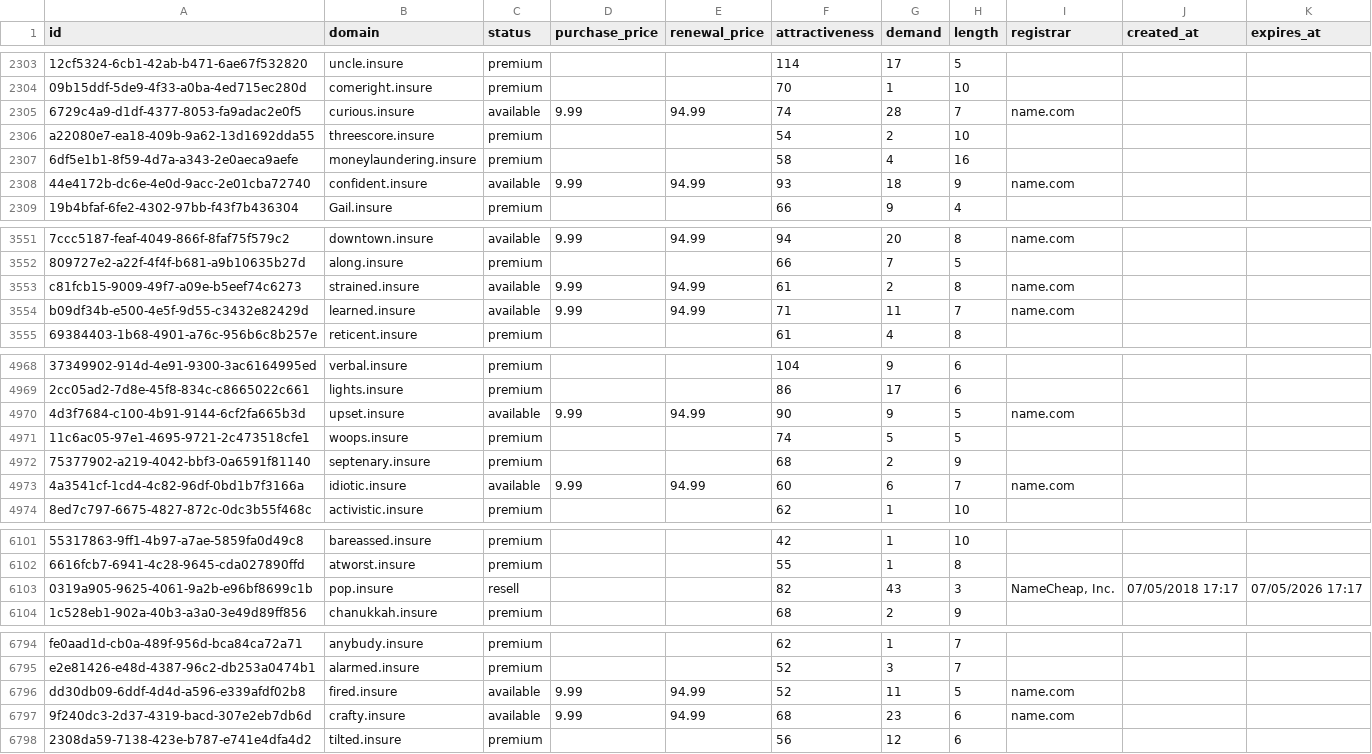
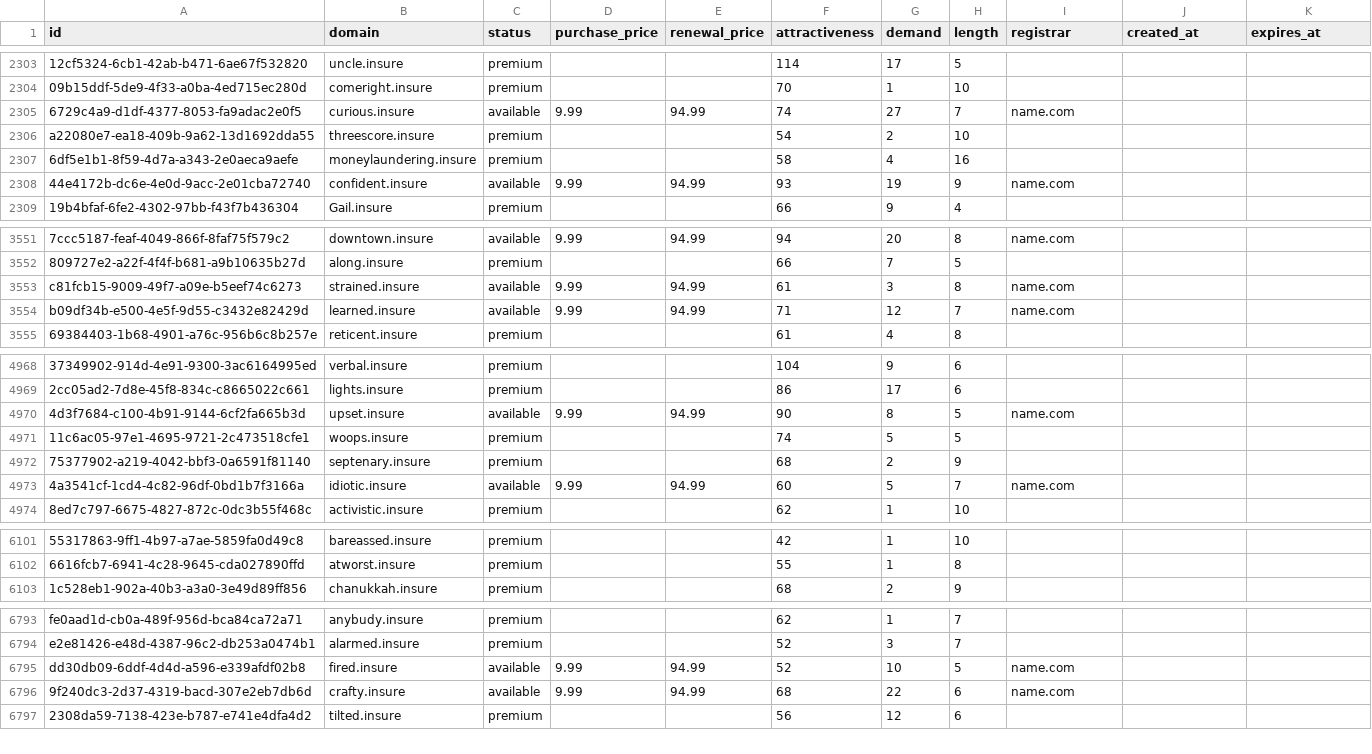
Before and after one commit to UniqueDomains/insure-oneword-domains, a CSV file: insure.csv, drawn as a sheet; only a part is shown, gaps mark what is left out; removed rows and columns are numbered as before the commit, all else as after; the diff covers the shown part only; the diff names each change by its address in the sheet, - before the commit and + after, or states it on an @@ line.

Commit message:
Domains update

```diff
--- a/insure.csv
+++ b/insure.csv
-G2305 (demand): 28
+G2305 (demand): 27
-G2308 (demand): 18
+G2308 (demand): 19
-G3553 (demand): 2
+G3553 (demand): 3
-G3554 (demand): 11
+G3554 (demand): 12
-G4970 (demand): 9
+G4970 (demand): 8
-G4973 (demand): 6
+G4973 (demand): 5
-row 6103: 0319a905-9625-4061-9a2b-e96bf8699c1b | pop.insure | resell |  |  | 82 | 43 | 3 | NameCheap, Inc. | 07/05/2018 17:17 | 07/05/2026 17:17
-G6795 (demand): 11
+G6795 (demand): 10
-G6796 (demand): 23
+G6796 (demand): 22
```
Also changed, not shown: 84 edited cells elsewhere in this file, 4 other files.
